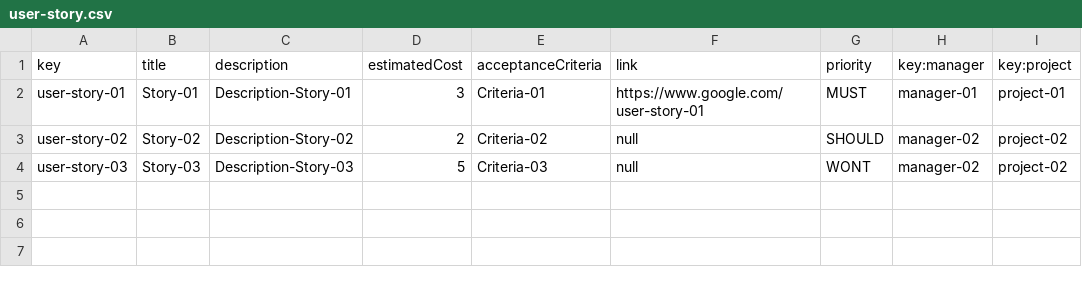
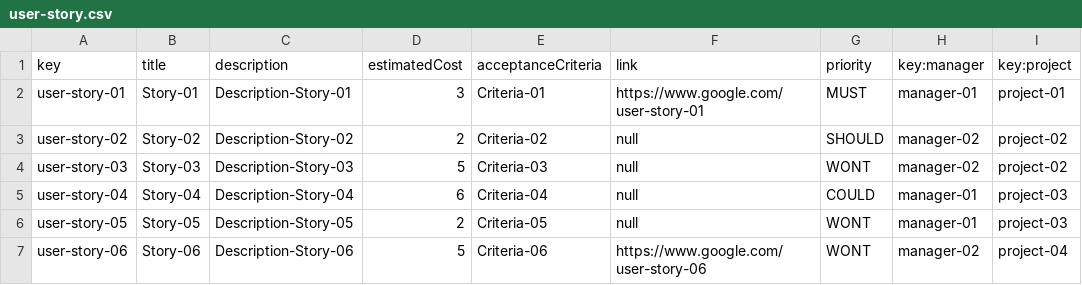
Before and after one commit to luchersol/Acme-SF-D03, a CSV file: src/main/webapp/WEB-INF/resources/sample-data/user-story.csv, drawn as a sheet; the diff names each change by its address in the sheet, - before the commit and + after, or states it on an @@ line.

```diff
--- a/src/main/webapp/WEB-INF/resources/sample-data/user-story.csv
+++ b/src/main/webapp/WEB-INF/resources/sample-data/user-story.csv
+row 5: user-story-04 | Story-04 | Description-Story-04 | 6 | Criteria-04 | null | COULD | manager-01 | project-03
+row 6: user-story-05 | Story-05 | Description-Story-05 | 2 | Criteria-05 | null | WONT | manager-01 | project-03
+row 7: user-story-06 | Story-06 | Description-Story-06 | 5 | Criteria-06 | https://www.google.com/user-story-06 | WONT | manager-02 | project-04
```
Also changed, not shown: src/main/webapp/WEB-INF/resources/sample-data/claim.csv, src/main/webapp/WEB-INF/resources/sample-data/project.csv.
